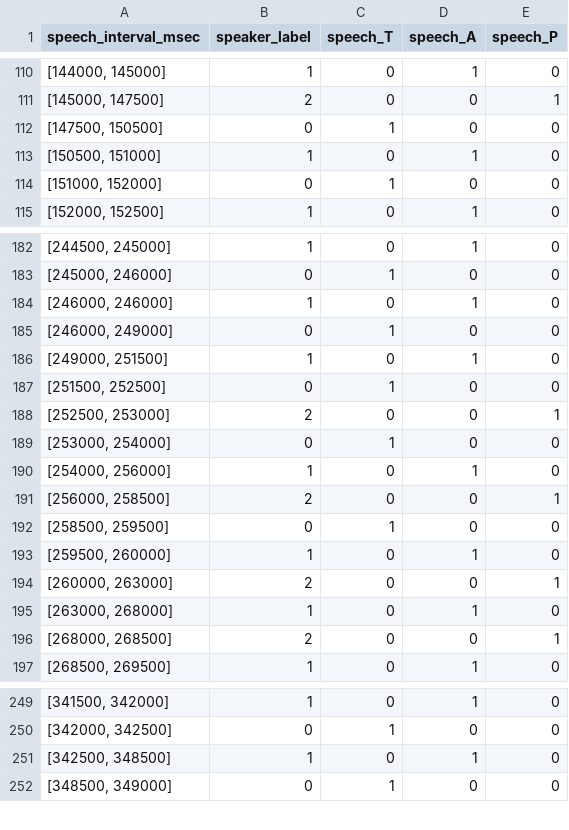
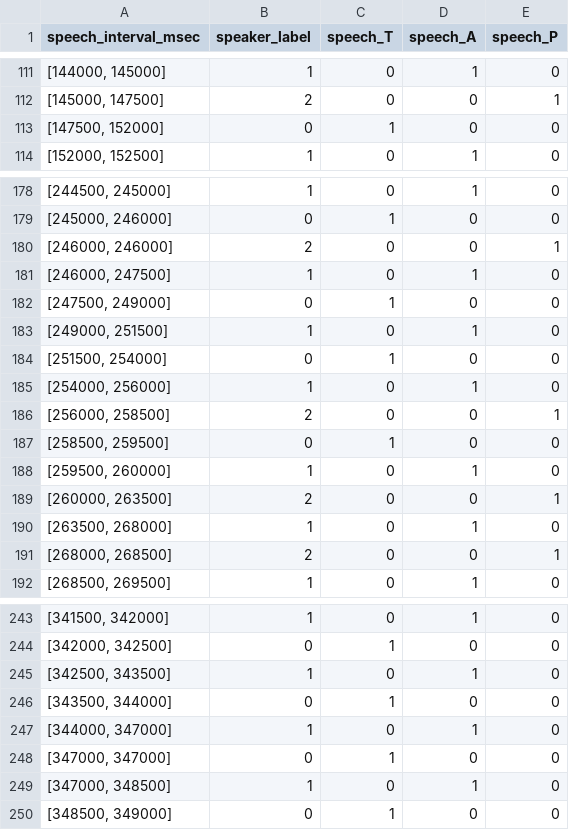
Before and after one commit to mrhmatar/capturing-triadic-egs, a CSV file: speech_segments.csv, drawn as a sheet; only a part is shown, gaps mark what is left out; the diff covers the shown part only.

```diff
--- a/speech_segments.csv
+++ b/speech_segments.csv
@@ -111,5 +112,3 @@ speech_interval_msec,speaker_label,speech_T,speech_A,speech_P
 "[145000, 147500]",2,0,0,1
-"[147500, 150500]",0,1,0,0
-"[150500, 151000]",1,0,1,0
-"[151000, 152000]",0,1,0,0
+"[147500, 152000]",0,1,0,0
 "[152000, 152500]",1,0,1,0
@@ -183,8 +179,7 @@ speech_interval_msec,speaker_label,speech_T,speech_A,speech_P
 "[245000, 246000]",0,1,0,0
-"[246000, 246000]",1,0,1,0
-"[246000, 249000]",0,1,0,0
+"[246000, 246000]",2,0,0,1
+"[246000, 247500]",1,0,1,0
+"[247500, 249000]",0,1,0,0
 "[249000, 251500]",1,0,1,0
-"[251500, 252500]",0,1,0,0
-"[252500, 253000]",2,0,0,1
-"[253000, 254000]",0,1,0,0
+"[251500, 254000]",0,1,0,0
 "[254000, 256000]",1,0,1,0
@@ -193,4 +188,4 @@ speech_interval_msec,speaker_label,speech_T,speech_A,speech_P
 "[259500, 260000]",1,0,1,0
-"[260000, 263000]",2,0,0,1
-"[263000, 268000]",1,0,1,0
+"[260000, 263500]",2,0,0,1
+"[263500, 268000]",1,0,1,0
 "[268000, 268500]",2,0,0,1
@@ -250,3 +244,7 @@ speech_interval_msec,speaker_label,speech_T,speech_A,speech_P
 "[342000, 342500]",0,1,0,0
-"[342500, 348500]",1,0,1,0
+"[342500, 343500]",1,0,1,0
+"[343500, 344000]",0,1,0,0
+"[344000, 347000]",1,0,1,0
+"[347000, 347000]",0,1,0,0
+"[347000, 348500]",1,0,1,0
 "[348500, 349000]",0,1,0,0
```
Also changed, not shown: 8 added rows, 10 removed rows and 19 edited cells elsewhere in this file, 1 other file.
